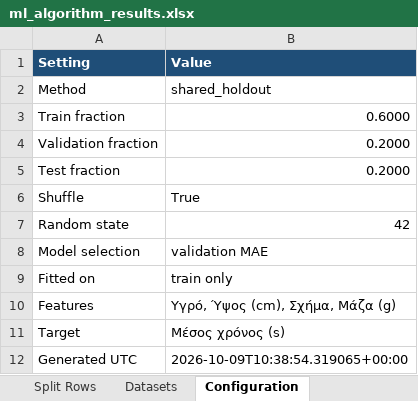
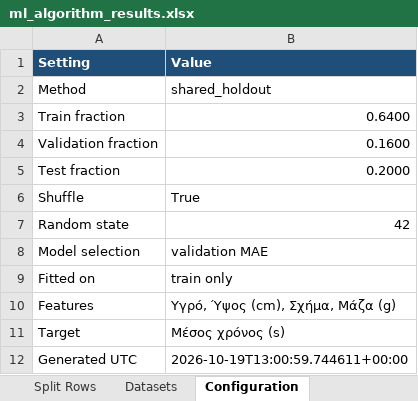
Before and after one commit to stampos/xgboost-trained-model-deployment, an Excel workbook: outputs/ml-comparison-shared-split/ml_algorithm_results.xlsx, sheet Configuration, drawn as a sheet; values as stored, in another font and other column widths than the file's, no borders; table styles not drawn; the diff names each change by its address in the sheet, - before the commit and + after, or states it on an @@ line.

```diff
--- a/outputs/ml-comparison-shared-split/ml_algorithm_results.xlsx (sheet Configuration)
+++ b/outputs/ml-comparison-shared-split/ml_algorithm_results.xlsx (sheet Configuration)
-B3 (Value): 0.6000
+B3 (Value): 0.6400
-B4 (Value): 0.2000
+B4 (Value): 0.1600
-B12 (Value): 2026-10-09T10:38:54.319065+00:00
+B12 (Value): 2026-10-19T13:00:59.744611+00:00
```
Also changed, not shown: sheet XGB Predictions, sheet Summary, sheet All Metrics, sheet XGB by Liquid, sheet Split Rows, sheet Datasets, 25 other files.
